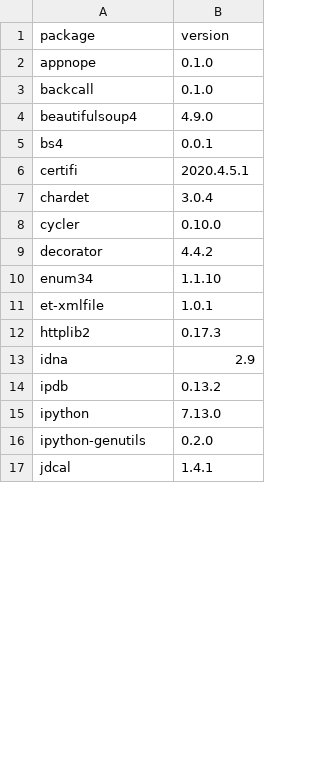
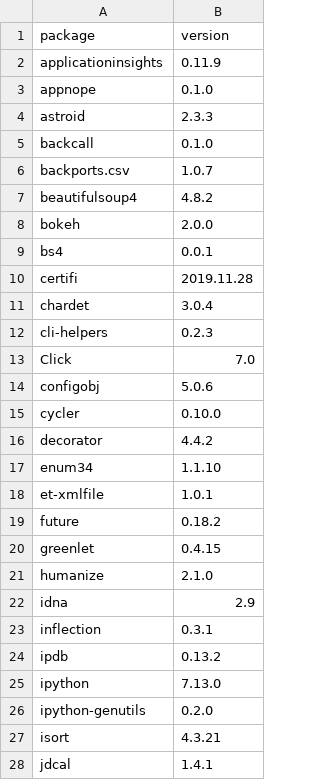
Before and after one commit to dysonance/Base, a CSV file: data/packages/current/pip.csv, drawn as a sheet; only a part is shown; the diff covers the shown part only.

```diff
--- a/data/packages/current/pip.csv
+++ b/data/packages/current/pip.csv
@@ -1,8 +1,15 @@
 package,version
+applicationinsights,0.11.9
 appnope,0.1.0
+astroid,2.3.3
 backcall,0.1.0
-beautifulsoup4,4.9.0
+backports.csv,1.0.7
+beautifulsoup4,4.8.2
+bokeh,2.0.0
 bs4,0.0.1
-certifi,2020.4.5.1
+certifi,2019.11.28
 chardet,3.0.4
+cli-helpers,0.2.3
+Click,7.0
+configobj,5.0.6
 cycler,0.10.0
@@ -11,4 +18,7 @@ enum34,1.1.10
 et-xmlfile,1.0.1
-httplib2,0.17.3
+future,0.18.2
+greenlet,0.4.15
+humanize,2.1.0
 idna,2.9
+inflection,0.3.1
 ipdb,0.13.2
@@ -16,2 +26,3 @@ ipython,7.13.0
 ipython-genutils,0.2.0
+isort,4.3.21
 jdcal,1.4.1
```
Also changed, not shown: 36 added rows, 4 removed rows and 11 edited cells elsewhere in this file, data/packages/current/brew.csv, 1 other file.
